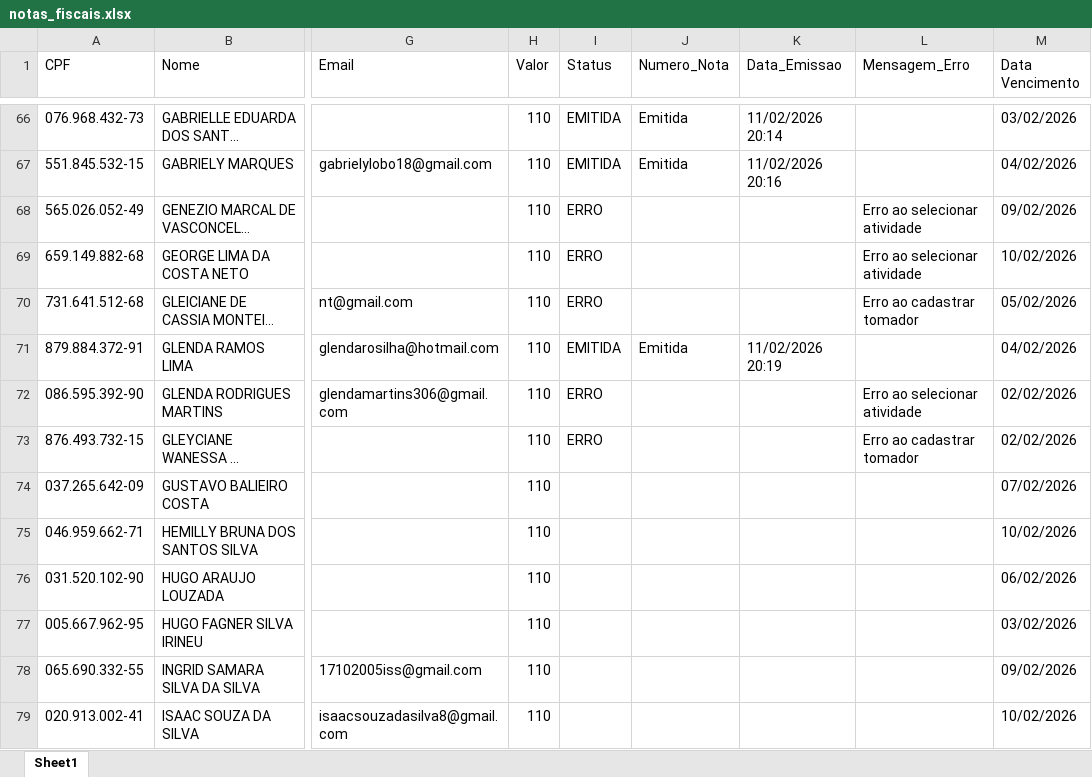
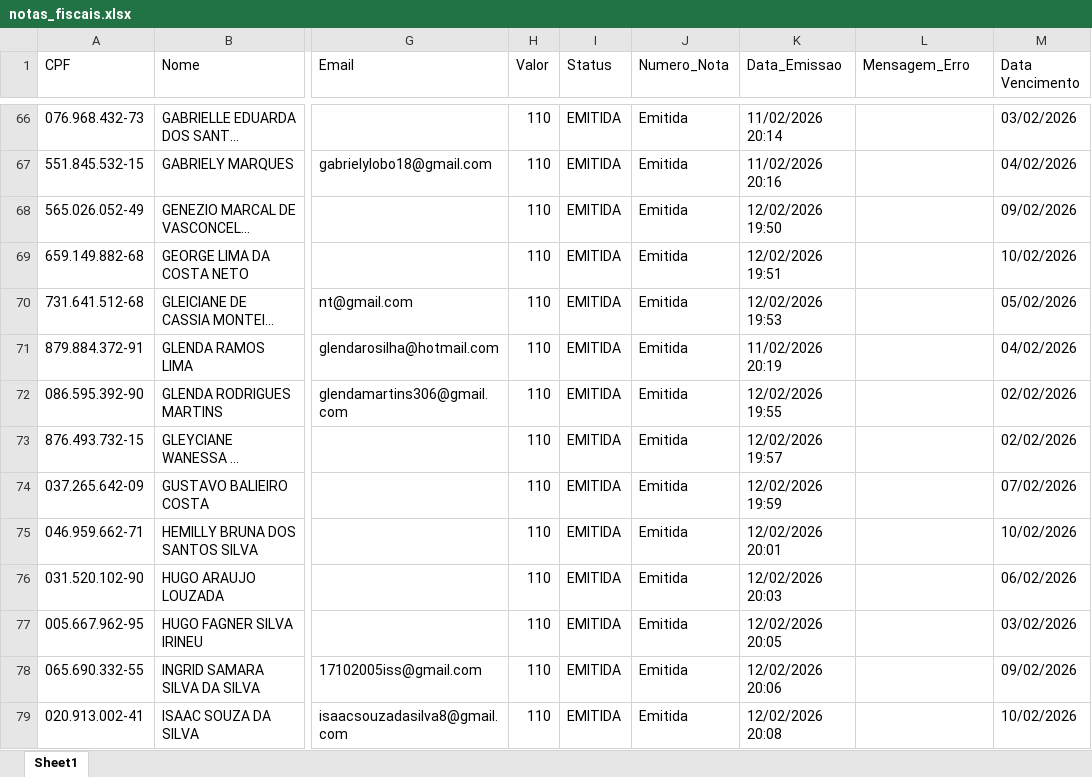
Before and after one commit to eduuwl/Automacao_NFSE, an Excel workbook: notas_fiscais.xlsx, sheet Sheet1, drawn as a sheet; only a part is shown, gaps mark what is left out; long unchanged cells end in …; values as stored, in another font and other column widths than the file's, no borders; the diff covers the shown part only; the diff names each change by its address in the sheet, - before the commit and + after, or states it on an @@ line.

Commit message:
feat: update 'cadastrar_tomador' method with new XPaths and improved error handling

```diff
--- a/notas_fiscais.xlsx (sheet Sheet1)
+++ b/notas_fiscais.xlsx (sheet Sheet1)
-I68:I70 (Status): ERRO
+I68:I70 (Status): EMITIDA
-J68:J70 (Numero_Nota): (empty)
+J68:J70 (Numero_Nota): Emitida
-K68 (Data_Emissao): (empty)
+K68 (Data_Emissao): 12/02/2026 19:50
-L68:L69 (Mensagem_Erro): Erro ao selecionar atividade
+L68:L69 (Mensagem_Erro): (empty)
-K69 (Data_Emissao): (empty)
+K69 (Data_Emissao): 12/02/2026 19:51
-K70 (Data_Emissao): (empty)
+K70 (Data_Emissao): 12/02/2026 19:53
-L70 (Mensagem_Erro): Erro ao cadastrar tomador
+L70 (Mensagem_Erro): (empty)
-I72:I73 (Status): ERRO
+I72:I73 (Status): EMITIDA
-J72:J79 (Numero_Nota): (empty)
+J72:J79 (Numero_Nota): Emitida
-K72 (Data_Emissao): (empty)
+K72 (Data_Emissao): 12/02/2026 19:55
-L72 (Mensagem_Erro): Erro ao selecionar atividade
+L72 (Mensagem_Erro): (empty)
-K73 (Data_Emissao): (empty)
+K73 (Data_Emissao): 12/02/2026 19:57
-L73 (Mensagem_Erro): Erro ao cadastrar tomador
+L73 (Mensagem_Erro): (empty)
-I74:I79 (Status): (empty)
+I74:I79 (Status): EMITIDA
-K74 (Data_Emissao): (empty)
+K74 (Data_Emissao): 12/02/2026 19:59
-K75 (Data_Emissao): (empty)
+K75 (Data_Emissao): 12/02/2026 20:01
-K76 (Data_Emissao): (empty)
+K76 (Data_Emissao): 12/02/2026 20:03
-K77 (Data_Emissao): (empty)
+K77 (Data_Emissao): 12/02/2026 20:05
-K78 (Data_Emissao): (empty)
+K78 (Data_Emissao): 12/02/2026 20:06
-K79 (Data_Emissao): (empty)
+K79 (Data_Emissao): 12/02/2026 20:08
```
Also changed, not shown: 318 edited cells elsewhere in this sheet, 1 other file.
